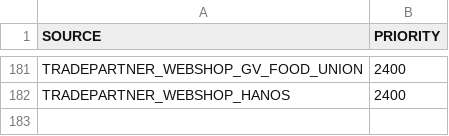
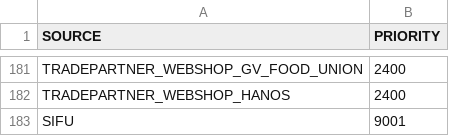
Before and after one commit to kishorem-mf/spark-jobs, a TSV file: src/main/resources/source_preference.tsv, drawn as a sheet; only a part is shown, gaps mark what is left out; the diff names each change by its address in the sheet, - before the commit and + after, or states it on an @@ line.

Commit message:
Add test settings for Sifu converter

```diff
--- a/src/main/resources/source_preference.tsv
+++ b/src/main/resources/source_preference.tsv
+row 183: SIFU | 9001
```
Also changed, not shown: 5 other files.
